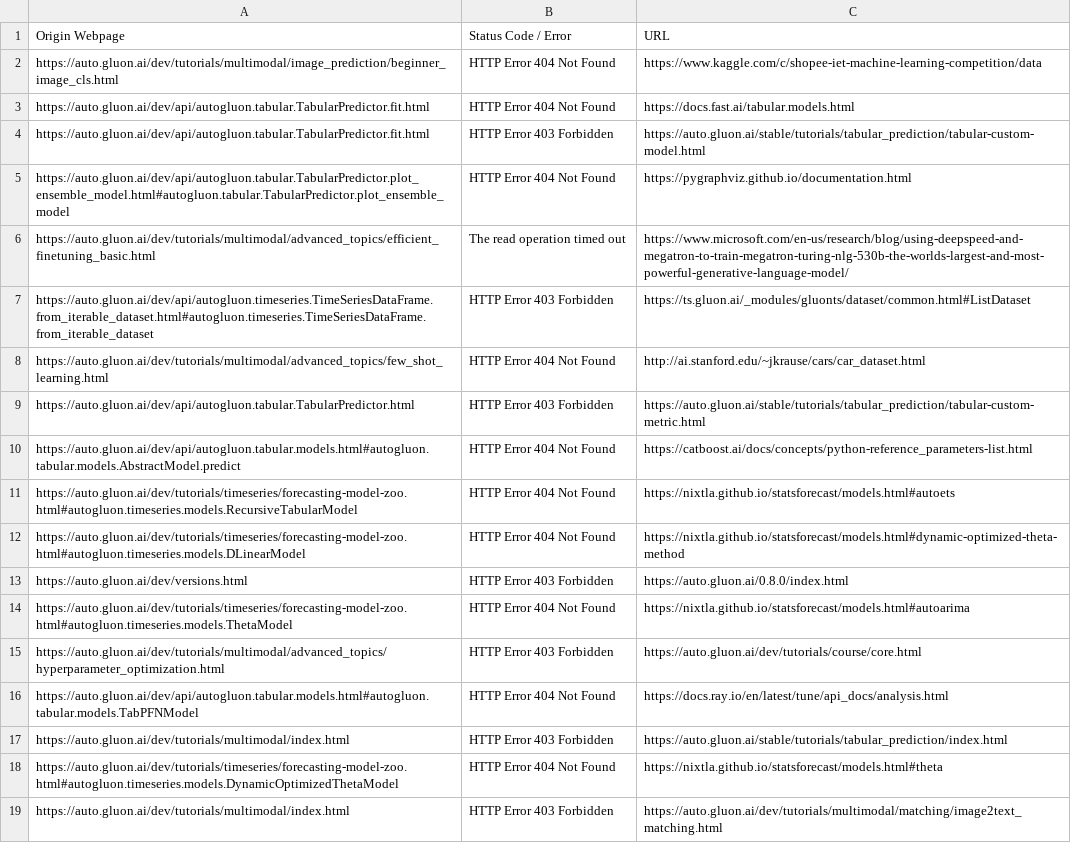
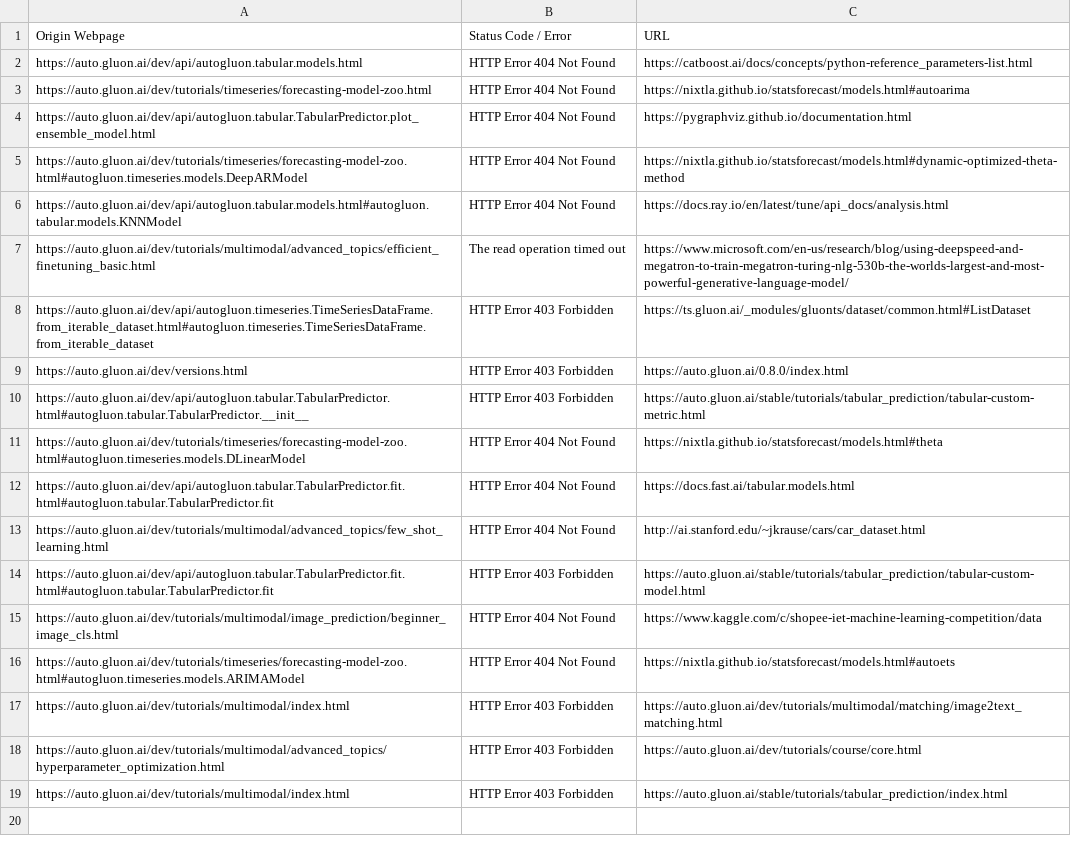
Before and after one commit to shreyash2106/autogluon-webchecker, a CSV file: Broken Links Dev.csv, drawn as a sheet.

```diff
--- a/Broken Links Dev.csv
+++ b/Broken Links Dev.csv
@@ -1,19 +1,19 @@
 Origin Webpage,Status Code / Error,URL
-https://auto.gluon.ai/dev/tutorials/multimodal/image_prediction/beginner_image_cls.html ,HTTP Error 404 Not Found,https://www.kaggle.com/c/shopee-iet-machine-learning-competition/data
-https://auto.gluon.ai/dev/api/autogluon.tabular.TabularPredictor.fit.html ,HTTP Error 404 Not Found,https://docs.fast.ai/tabular.models.html
-https://auto.gluon.ai/dev/api/autogluon.tabular.TabularPredictor.fit.html ,HTTP Error 403 Forbidden,https://auto.gluon.ai/stable/tutorials/tabular_prediction/tabular-custom-model.html
-https://auto.gluon.ai/dev/api/autogluon.tabular.TabularPredictor.plot_ensemble_model.html#autogluon.tabular.TabularPredictor.plot_ensemble_model ,HTTP Error 404 Not Found,https://pygraphviz.github.io/documentation.html
+https://auto.gluon.ai/dev/api/autogluon.tabular.models.html ,HTTP Error 404 Not Found,https://catboost.ai/docs/concepts/python-reference_parameters-list.html
+https://auto.gluon.ai/dev/tutorials/timeseries/forecasting-model-zoo.html ,HTTP Error 404 Not Found,https://nixtla.github.io/statsforecast/models.html#autoarima
+https://auto.gluon.ai/dev/api/autogluon.tabular.TabularPredictor.plot_ensemble_model.html ,HTTP Error 404 Not Found,https://pygraphviz.github.io/documentation.html
+https://auto.gluon.ai/dev/tutorials/timeseries/forecasting-model-zoo.html#autogluon.timeseries.models.DeepARModel ,HTTP Error 404 Not Found,https://nixtla.github.io/statsforecast/models.html#dynamic-optimized-theta-method
+https://auto.gluon.ai/dev/api/autogluon.tabular.models.html#autogluon.tabular.models.KNNModel ,HTTP Error 404 Not Found,https://docs.ray.io/en/latest/tune/api_docs/analysis.html
 https://auto.gluon.ai/dev/tutorials/multimodal/advanced_topics/efficient_finetuning_basic.html ,The read operation timed out,https://www.microsoft.com/en-us/research/blog/using-deepspeed-and-megatron-to-train-megatron-turing-nlg-530b-the-worlds-largest-and-most-powerful-generative-language-model/
 https://auto.gluon.ai/dev/api/autogluon.timeseries.TimeSeriesDataFrame.from_iterable_dataset.html#autogluon.timeseries.TimeSeriesDataFrame.from_iterable_dataset ,HTTP Error 403 Forbidden,https://ts.gluon.ai/_modules/gluonts/dataset/common.html#ListDataset
+https://auto.gluon.ai/dev/versions.html ,HTTP Error 403 Forbidden,https://auto.gluon.ai/0.8.0/index.html
+https://auto.gluon.ai/dev/api/autogluon.tabular.TabularPredictor.html#autogluon.tabular.TabularPredictor.__init__ ,HTTP Error 403 Forbidden,https://auto.gluon.ai/stable/tutorials/tabular_prediction/tabular-custom-metric.html
+https://auto.gluon.ai/dev/tutorials/timeseries/forecasting-model-zoo.html#autogluon.timeseries.models.DLinearModel ,HTTP Error 404 Not Found,https://nixtla.github.io/statsforecast/models.html#theta
+https://auto.gluon.ai/dev/api/autogluon.tabular.TabularPredictor.fit.html#autogluon.tabular.TabularPredictor.fit ,HTTP Error 404 Not Found,https://docs.fast.ai/tabular.models.html
 https://auto.gluon.ai/dev/tutorials/multimodal/advanced_topics/few_shot_learning.html ,HTTP Error 404 Not Found,http://ai.stanford.edu/~jkrause/cars/car_dataset.html
-https://auto.gluon.ai/dev/api/autogluon.tabular.TabularPredictor.html ,HTTP Error 403 Forbidden,https://auto.gluon.ai/stable/tutorials/tabular_prediction/tabular-custom-metric.html
-https://auto.gluon.ai/dev/api/autogluon.tabular.models.html#autogluon.tabular.models.AbstractModel.predict ,HTTP Error 404 Not Found,https://catboost.ai/docs/concepts/python-reference_parameters-list.html
-https://auto.gluon.ai/dev/tutorials/timeseries/forecasting-model-zoo.html#autogluon.timeseries.models.RecursiveTabularModel ,HTTP Error 404 Not Found,https://nixtla.github.io/statsforecast/models.html#autoets
-https://auto.gluon.ai/dev/tutorials/timeseries/forecasting-model-zoo.html#autogluon.timeseries.models.DLinearModel ,HTTP Error 404 Not Found,https://nixtla.github.io/statsforecast/models.html#dynamic-optimized-theta-method
-https://auto.gluon.ai/dev/versions.html ,HTTP Error 403 Forbidden,https://auto.gluon.ai/0.8.0/index.html
-https://auto.gluon.ai/dev/tutorials/timeseries/forecasting-model-zoo.html#autogluon.timeseries.models.ThetaModel ,HTTP Error 404 Not Found,https://nixtla.github.io/statsforecast/models.html#autoarima
+https://auto.gluon.ai/dev/api/autogluon.tabular.TabularPredictor.fit.html#autogluon.tabular.TabularPredictor.fit ,HTTP Error 403 Forbidden,https://auto.gluon.ai/stable/tutorials/tabular_prediction/tabular-custom-model.html
+https://auto.gluon.ai/dev/tutorials/multimodal/image_prediction/beginner_image_cls.html ,HTTP Error 404 Not Found,https://www.kaggle.com/c/shopee-iet-machine-learning-competition/data
+https://auto.gluon.ai/dev/tutorials/timeseries/forecasting-model-zoo.html#autogluon.timeseries.models.ARIMAModel ,HTTP Error 404 Not Found,https://nixtla.github.io/statsforecast/models.html#autoets
+https://auto.gluon.ai/dev/tutorials/multimodal/index.html ,HTTP Error 403 Forbidden,https://auto.gluon.ai/dev/tutorials/multimodal/matching/image2text_matching.html
 https://auto.gluon.ai/dev/tutorials/multimodal/advanced_topics/hyperparameter_optimization.html ,HTTP Error 403 Forbidden,https://auto.gluon.ai/dev/tutorials/course/core.html
-https://auto.gluon.ai/dev/api/autogluon.tabular.models.html#autogluon.tabular.models.TabPFNModel ,HTTP Error 404 Not Found,https://docs.ray.io/en/latest/tune/api_docs/analysis.html
 https://auto.gluon.ai/dev/tutorials/multimodal/index.html ,HTTP Error 403 Forbidden,https://auto.gluon.ai/stable/tutorials/tabular_prediction/index.html
-https://auto.gluon.ai/dev/tutorials/timeseries/forecasting-model-zoo.html#autogluon.timeseries.models.DynamicOptimizedThetaModel ,HTTP Error 404 Not Found,https://nixtla.github.io/statsforecast/models.html#theta
-https://auto.gluon.ai/dev/tutorials/multimodal/index.html ,HTTP Error 403 Forbidden,https://auto.gluon.ai/dev/tutorials/multimodal/matching/image2text_matching.html
```
Also changed, not shown: Broken Links Stable.csv.
